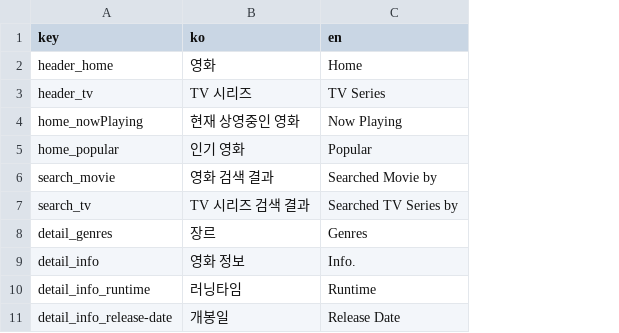
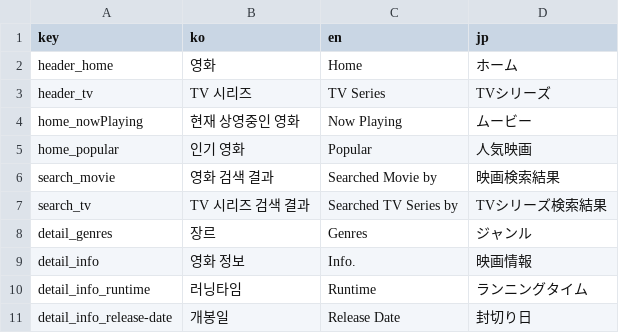
Before and after one commit to vinocturne/react-vinflex, a CSV file: src/i18n/languageCsv.csv, drawn as a sheet; the diff names each change by its address in the sheet, - before the commit and + after, or states it on an @@ line.

```diff
--- a/src/i18n/languageCsv.csv
+++ b/src/i18n/languageCsv.csv
+column D (jp), rows 2-11: ホーム | TVシリーズ | ムービー | 人気映画 | 映画検索結果 | TVシリーズ検索結果 | ジャンル | 映画情報 | ランニングタイム | 封切り日
```
Also changed, not shown: 8 other files.
